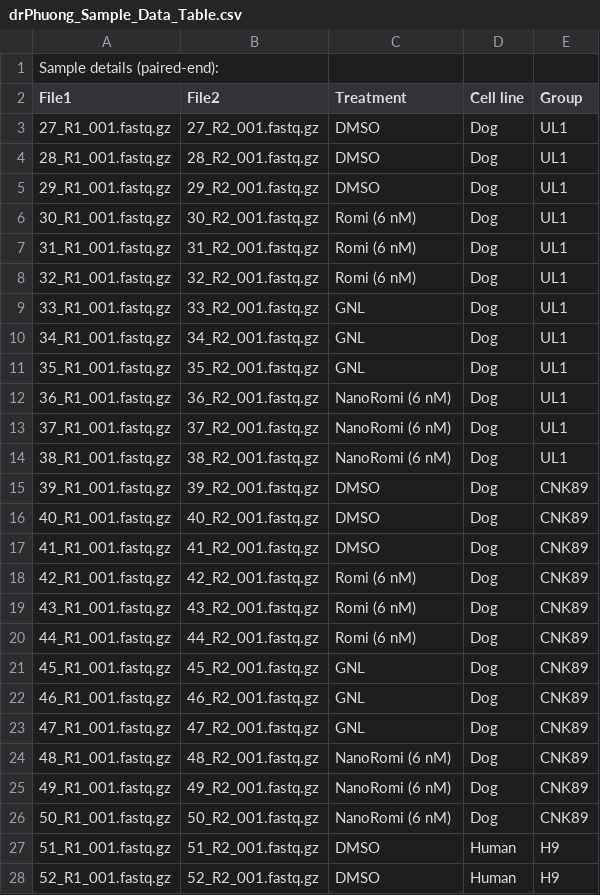
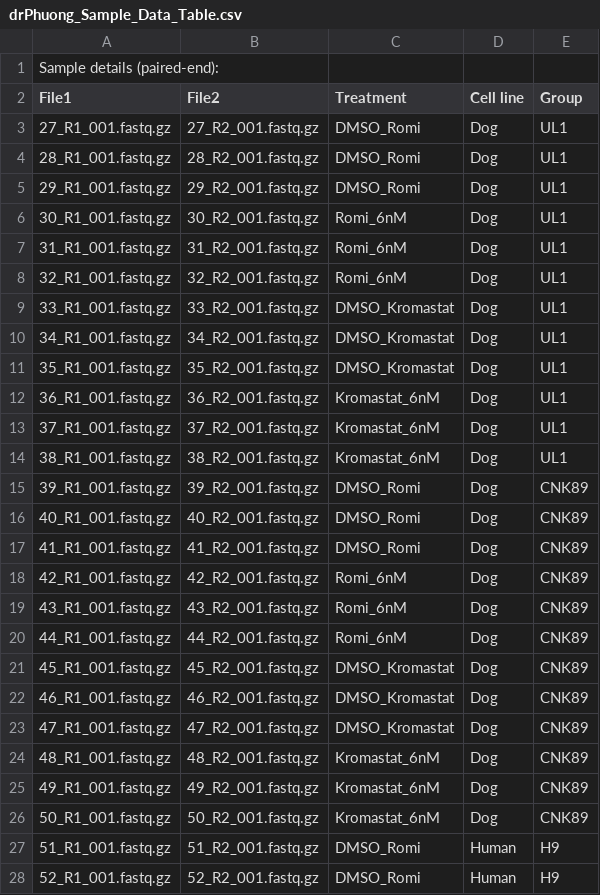
Before and after one commit to MashXP/RNAseq_pipeline, a CSV file: drPhuong_Sample_Data_Table.csv, drawn as a sheet; only a part is shown; the diff covers the shown part only.

```diff
--- a/drPhuong_Sample_Data_Table.csv
+++ b/drPhuong_Sample_Data_Table.csv
@@ -2,27 +2,27 @@ Sample details (paired-end):,,,,
 File1,File2,Treatment,Cell line,Group
-27_R1_001.fastq.gz,27_R2_001.fastq.gz,DMSO,Dog,UL1
-28_R1_001.fastq.gz,28_R2_001.fastq.gz,DMSO,Dog,UL1
-29_R1_001.fastq.gz,29_R2_001.fastq.gz,DMSO,Dog,UL1
-30_R1_001.fastq.gz,30_R2_001.fastq.gz,Romi (6 nM),Dog,UL1
-31_R1_001.fastq.gz,31_R2_001.fastq.gz,Romi (6 nM),Dog,UL1
-32_R1_001.fastq.gz,32_R2_001.fastq.gz,Romi (6 nM),Dog,UL1
-33_R1_001.fastq.gz,33_R2_001.fastq.gz,GNL,Dog,UL1
-34_R1_001.fastq.gz,34_R2_001.fastq.gz,GNL,Dog,UL1
-35_R1_001.fastq.gz,35_R2_001.fastq.gz,GNL,Dog,UL1
-36_R1_001.fastq.gz,36_R2_001.fastq.gz,NanoRomi (6 nM),Dog,UL1
-37_R1_001.fastq.gz,37_R2_001.fastq.gz,NanoRomi (6 nM),Dog,UL1
-38_R1_001.fastq.gz,38_R2_001.fastq.gz,NanoRomi (6 nM),Dog,UL1
-39_R1_001.fastq.gz,39_R2_001.fastq.gz,DMSO,Dog,CNK89
-40_R1_001.fastq.gz,40_R2_001.fastq.gz,DMSO,Dog,CNK89
-41_R1_001.fastq.gz,41_R2_001.fastq.gz,DMSO,Dog,CNK89
-42_R1_001.fastq.gz,42_R2_001.fastq.gz,Romi (6 nM),Dog,CNK89
-43_R1_001.fastq.gz,43_R2_001.fastq.gz,Romi (6 nM),Dog,CNK89
-44_R1_001.fastq.gz,44_R2_001.fastq.gz,Romi (6 nM),Dog,CNK89
-45_R1_001.fastq.gz,45_R2_001.fastq.gz,GNL,Dog,CNK89
-46_R1_001.fastq.gz,46_R2_001.fastq.gz,GNL,Dog,CNK89
-47_R1_001.fastq.gz,47_R2_001.fastq.gz,GNL,Dog,CNK89
-48_R1_001.fastq.gz,48_R2_001.fastq.gz,NanoRomi (6 nM),Dog,CNK89
-49_R1_001.fastq.gz,49_R2_001.fastq.gz,NanoRomi (6 nM),Dog,CNK89
-50_R1_001.fastq.gz,50_R2_001.fastq.gz,NanoRomi (6 nM),Dog,CNK89
-51_R1_001.fastq.gz,51_R2_001.fastq.gz,DMSO,Human,H9
-52_R1_001.fastq.gz,52_R2_001.fastq.gz,DMSO,Human,H9
+27_R1_001.fastq.gz,27_R2_001.fastq.gz,DMSO_Romi,Dog,UL1
+28_R1_001.fastq.gz,28_R2_001.fastq.gz,DMSO_Romi,Dog,UL1
+29_R1_001.fastq.gz,29_R2_001.fastq.gz,DMSO_Romi,Dog,UL1
+30_R1_001.fastq.gz,30_R2_001.fastq.gz,Romi_6nM,Dog,UL1
+31_R1_001.fastq.gz,31_R2_001.fastq.gz,Romi_6nM,Dog,UL1
+32_R1_001.fastq.gz,32_R2_001.fastq.gz,Romi_6nM,Dog,UL1
+33_R1_001.fastq.gz,33_R2_001.fastq.gz,DMSO_Kromastat,Dog,UL1
+34_R1_001.fastq.gz,34_R2_001.fastq.gz,DMSO_Kromastat,Dog,UL1
+35_R1_001.fastq.gz,35_R2_001.fastq.gz,DMSO_Kromastat,Dog,UL1
+36_R1_001.fastq.gz,36_R2_001.fastq.gz,Kromastat_6nM,Dog,UL1
+37_R1_001.fastq.gz,37_R2_001.fastq.gz,Kromastat_6nM,Dog,UL1
+38_R1_001.fastq.gz,38_R2_001.fastq.gz,Kromastat_6nM,Dog,UL1
+39_R1_001.fastq.gz,39_R2_001.fastq.gz,DMSO_Romi,Dog,CNK89
+40_R1_001.fastq.gz,40_R2_001.fastq.gz,DMSO_Romi,Dog,CNK89
+41_R1_001.fastq.gz,41_R2_001.fastq.gz,DMSO_Romi,Dog,CNK89
+42_R1_001.fastq.gz,42_R2_001.fastq.gz,Romi_6nM,Dog,CNK89
+43_R1_001.fastq.gz,43_R2_001.fastq.gz,Romi_6nM,Dog,CNK89
+44_R1_001.fastq.gz,44_R2_001.fastq.gz,Romi_6nM,Dog,CNK89
+45_R1_001.fastq.gz,45_R2_001.fastq.gz,DMSO_Kromastat,Dog,CNK89
+46_R1_001.fastq.gz,46_R2_001.fastq.gz,DMSO_Kromastat,Dog,CNK89
+47_R1_001.fastq.gz,47_R2_001.fastq.gz,DMSO_Kromastat,Dog,CNK89
+48_R1_001.fastq.gz,48_R2_001.fastq.gz,Kromastat_6nM,Dog,CNK89
+49_R1_001.fastq.gz,49_R2_001.fastq.gz,Kromastat_6nM,Dog,CNK89
+50_R1_001.fastq.gz,50_R2_001.fastq.gz,Kromastat_6nM,Dog,CNK89
+51_R1_001.fastq.gz,51_R2_001.fastq.gz,DMSO_Romi,Human,H9
+52_R1_001.fastq.gz,52_R2_001.fastq.gz,DMSO_Romi,Human,H9
```
Also changed, not shown: 22 edited cells elsewhere in this file, 4 other files.
